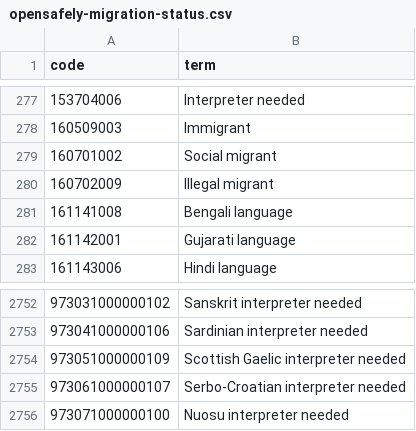
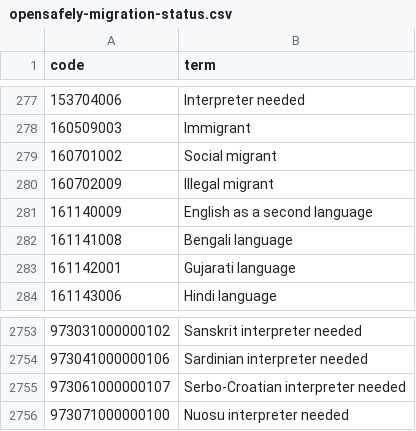
Before and after one commit to opensafely/migration-short-data-report, a CSV file: codelists/opensafely-migration-status.csv, drawn as a sheet; only a part is shown, gaps mark what is left out.

```diff
--- a/codelists/opensafely-migration-status.csv
+++ b/codelists/opensafely-migration-status.csv
@@ -280,2 +280,3 @@ code,term
 160702009,Illegal migrant
+161140009,English as a second language
 161141008,Bengali language
@@ -2753,3 +2754,2 @@ code,term
 973041000000106,Sardinian interpreter needed
-973051000000109,Scottish Gaelic interpreter needed
 973061000000107,Serbo-Croatian interpreter needed
```
Also changed, not shown: codelists/opensafely-english-not-main-language.csv, codelists/opensafely-interpreter-required.csv, 2 other files.
